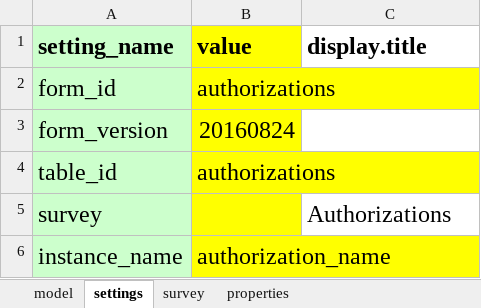
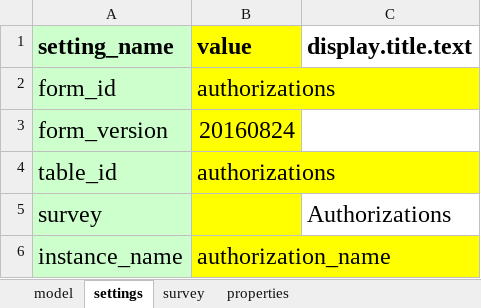
Before and after one commit to odk-x/app-designer, an Excel workbook: app/config/tables/authorizations/forms/authorizations/authorizations.xlsx, sheet settings, drawn as a sheet; values as stored, in another font and other column widths than the file's, no borders; the diff names each change by its address in the sheet, - before the commit and + after, or states it on an @@ line.

```diff
--- a/app/config/tables/authorizations/forms/authorizations/authorizations.xlsx (sheet settings)
+++ b/app/config/tables/authorizations/forms/authorizations/authorizations.xlsx (sheet settings)
-C1: display.title
+C1: display.title.text
```
Also changed, not shown: sheet model, app/config/assets/framework/forms/framework/framework.xlsx, app/config/tables/deliveries/forms/deliveries/deliveries.xlsx, 8 other files.
